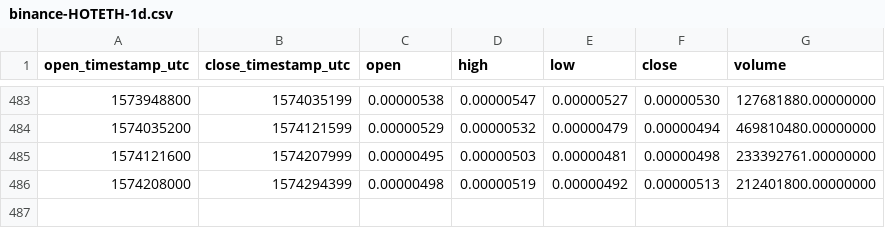
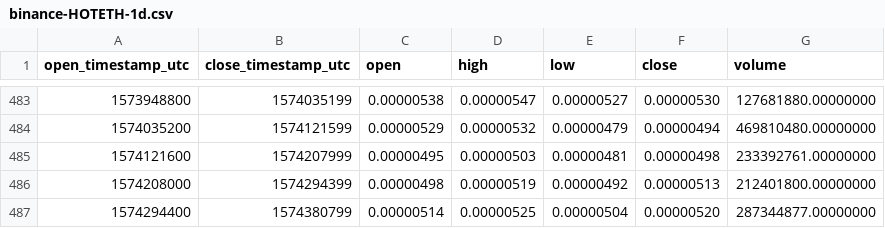
Before and after one commit to cryptobigbro/binance-HOTETH, a CSV file: binance-HOTETH-1d.csv, drawn as a sheet; only a part is shown, gaps mark what is left out.

```diff
--- a/binance-HOTETH-1d.csv
+++ b/binance-HOTETH-1d.csv
@@ -486 +486,2 @@ open_timestamp_utc,close_timestamp_utc,open,high,low,close,volume
 1574208000,1574294399,0.00000498,0.00000519,0.00000492,0.00000513,212401800.00000000
+1574294400,1574380799,0.00000514,0.00000525,0.00000504,0.00000520,287344877.00000000
```
Also changed, not shown: binance-HOTETH-1h.csv.
